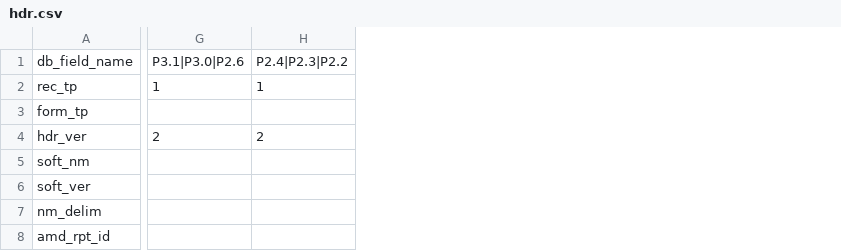
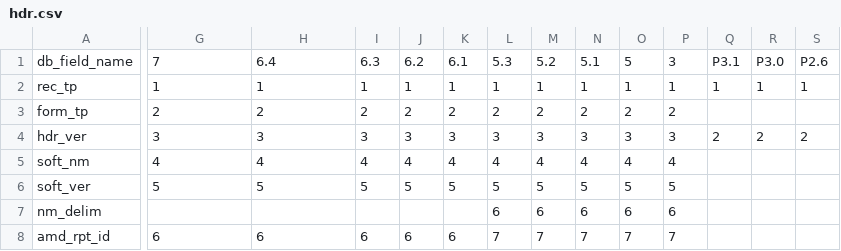
Before and after one commit to cschnaars/FEC-Scraper-Toolbox, a CSV file: headers/hdr.csv, drawn as a sheet; only a part is shown, gaps mark what is left out; the diff covers the shown part only; the diff names each change by its address in the sheet, - before the commit and + after, or states it on an @@ line.

Commit message:
Split hdr.csv into separate columns for each header version.

```diff
--- a/headers/hdr.csv
+++ b/headers/hdr.csv
+column I, rows 1-8: 6.3 | 1 | 2 | 3 | 4 | 5 |  | 6
+column J, rows 1-8: 6.2 | 1 | 2 | 3 | 4 | 5 |  | 6
+column K, rows 1-8: 6.1 | 1 | 2 | 3 | 4 | 5 |  | 6
+column L, rows 1-8: 5.3 | 1 | 2 | 3 | 4 | 5 | 6 | 7
+column M, rows 1-8: 5.2 | 1 | 2 | 3 | 4 | 5 | 6 | 7
+column N, rows 1-8: 5.1 | 1 | 2 | 3 | 4 | 5 | 6 | 7
+column O, rows 1-8: 5 | 1 | 2 | 3 | 4 | 5 | 6 | 7
+column P, rows 1-8: 3 | 1 | 2 | 3 | 4 | 5 | 6 | 7
+column Q, rows 1-4: P3.1 | 1 |  | 2
+column R, rows 1-4: P3.0 | 1 |  | 2
+column S, rows 1-4: P2.6 | 1 |  | 2
-G1: P3.1|P3.0|P2.6
+G1: 7
-H1: P2.4|P2.3|P2.2
+H1: 6.4
-G3: (empty)
+G3: 2
-H3: (empty)
+H3: 2
-G4: 2
+G4: 3
-H4: 2
+H4: 3
-G5: (empty)
+G5: 4
-H5: (empty)
+H5: 4
-G6: (empty)
+G6: 5
-H6: (empty)
+H6: 5
-G8: (empty)
+G8: 6
-H8: (empty)
+H8: 6
```
Also changed, not shown: 3 added columns and 17 edited cells elsewhere in this file.
